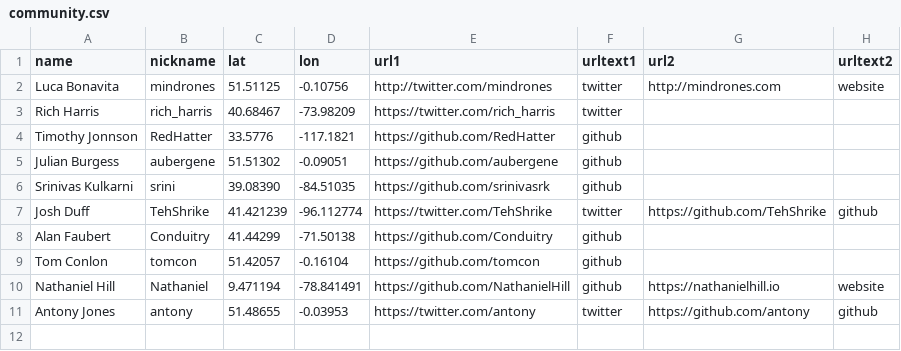
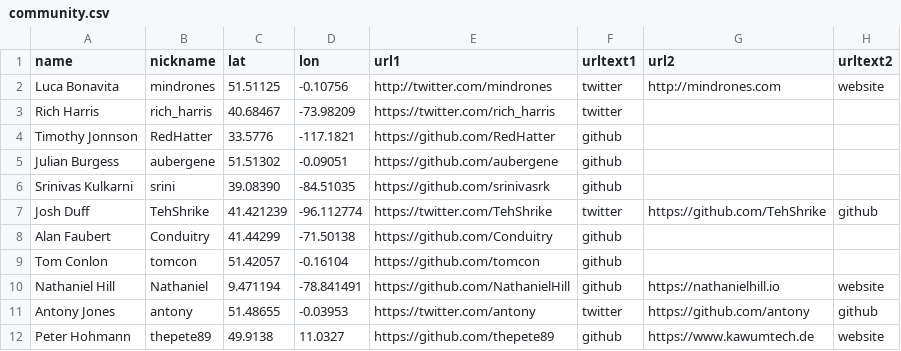
Before and after one commit to mindrones/svelte-sapper-community, a CSV file: community.csv, drawn as a sheet.

Commit message:
add thepete89

```diff
--- a/community.csv
+++ b/community.csv
@@ -11 +11,2 @@ Nathaniel Hill,Nathaniel,9.471194,-78.841491,https://github.com/NathanielHill,gi
 Antony Jones,antony,51.48655,-0.03953,https://twitter.com/antony,twitter,https://github.com/antony,github
+Peter Hohmann,thepete89,49.9138,11.0327,https://github.com/thepete89,github,https://www.kawumtech.de,website
```
